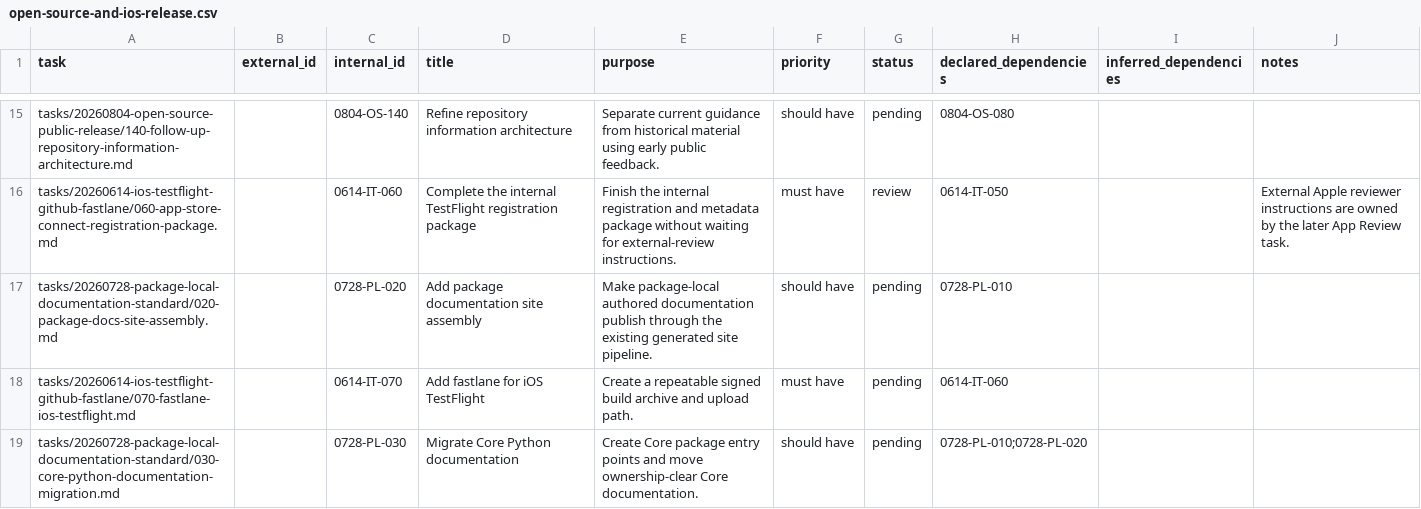
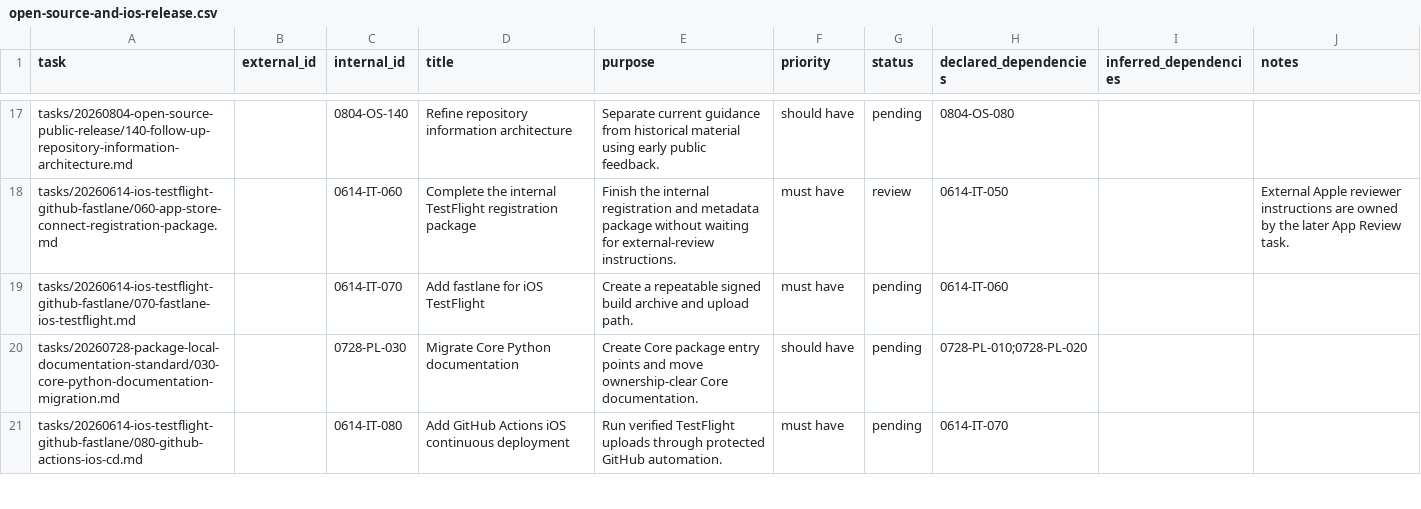
Before and after one commit to dynamicprogrammingsolutions/crystal-lattice, a CSV file: roadmaps/open-source-and-ios-release.csv, drawn as a sheet; only a part is shown, gaps mark what is left out; the shorter side is filled out with more unchanged rows; removed rows and columns are numbered as before the commit, all else as after; the diff covers the shown part only; the diff names each change by its address in the sheet, - before the commit and + after, or states it on an @@ line.

Commit message:
Complete package documentation assembly and migration

```diff
--- a/roadmaps/open-source-and-ios-release.csv
+++ b/roadmaps/open-source-and-ios-release.csv
-row 17: tasks/20260728-package-local-documentation-standard/020-package-docs-site-assembly.md |  | 0728-PL-020 | Add package documentation site assembly | Make package-local authored documentation publish through the existing generated site pipeline. | should have | pending | 0728-PL-010
```
Also changed, not shown: 2 added rows and 1 removed row elsewhere in this file, 40 other files.
